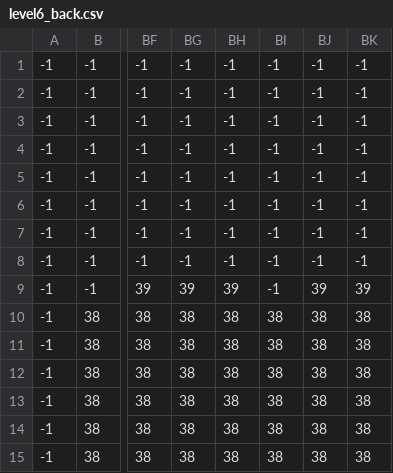
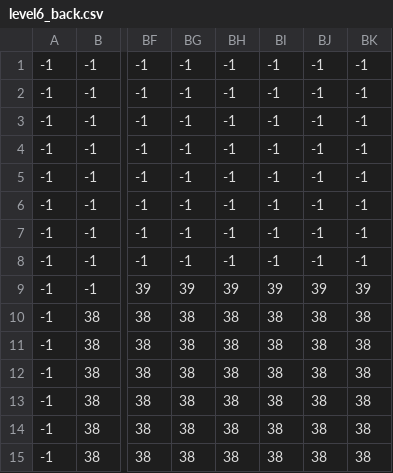
Before and after one commit to MrBeelo/BlobGame2, a CSV file: res/data/level6_back.csv, drawn as a sheet; only a part is shown, gaps mark what is left out; the diff names each change by its address in the sheet, - before the commit and + after, or states it on an @@ line.

```diff
--- a/res/data/level6_back.csv
+++ b/res/data/level6_back.csv
-BI9: -1
+BI9: 39
```
Also changed, not shown: res/data/level6_collision.csv, res/data/level6_normal.csv, 3 other files.
